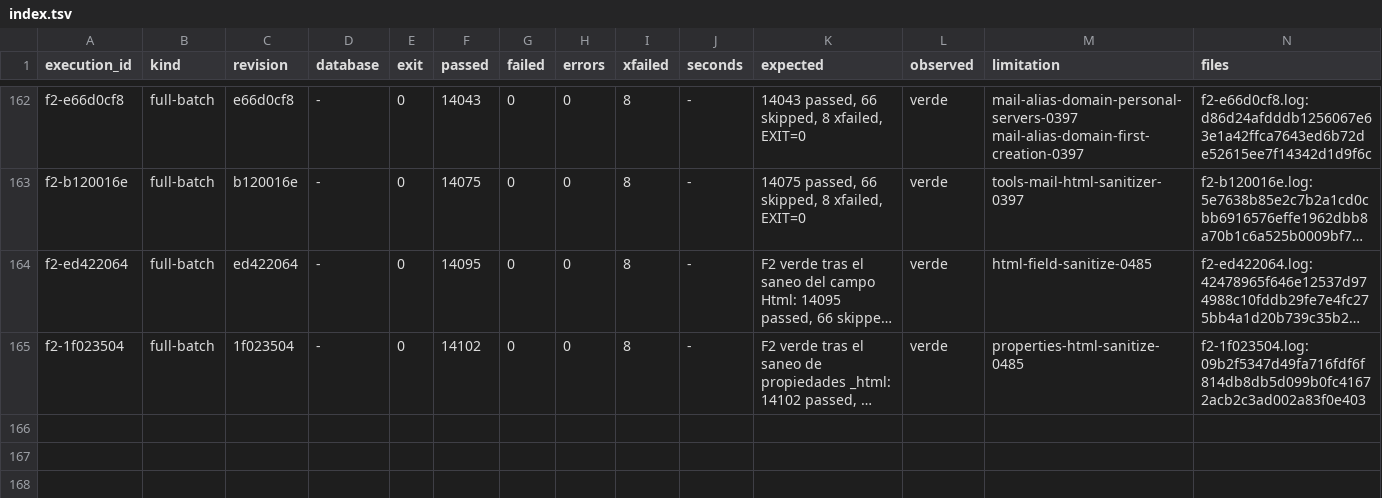
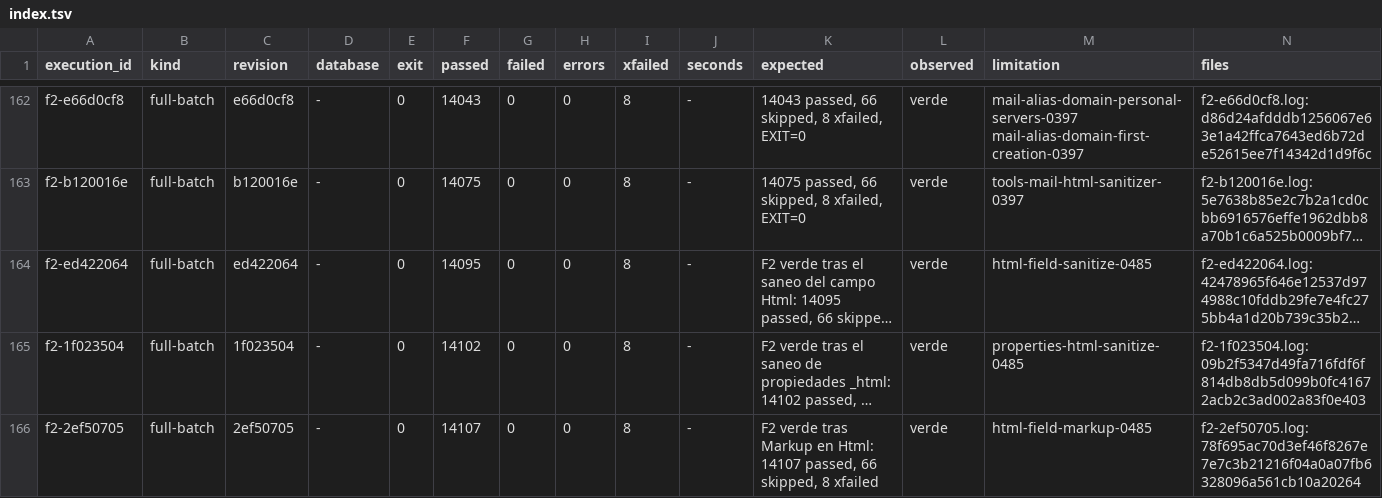
Before and after one commit to jcg-admin/kaupamex-api, a TSV file: scripts/workbench/orm-continuation-plan-20261103T095630/outputs/gates/index.tsv, drawn as a sheet; only a part is shown, gaps mark what is left out; long unchanged cells end in …; the diff names each change by its address in the sheet, - before the commit and + after, or states it on an @@ line.

Commit message:
Record the F2 gate of the Html Markup unit
The full batch at 2ef50705 is green (14107 passed). Add the plan row
html-field-markup-0485 with its two obligations under TASK-API-0485.

```diff
--- a/scripts/workbench/orm-continuation-plan-20261103T095630/outputs/gates/index.tsv
+++ b/scripts/workbench/orm-continuation-plan-20261103T095630/outputs/gates/index.tsv
+row 166: f2-2ef50705 | full-batch | 2ef50705 | - | 0 | 14107 | 0 | 0 | 8 | - | F2 verde tras Markup en Html: 14107 passed, 66 skipped, 8 xfailed | verde | html-field-markup-0485 | f2-2ef50705.log:78f695ac70d3ef46f8267e7e7c3b21216f04a0a07fb6328096a561cb10a20264
```
Also changed, not shown: 3 other files.
